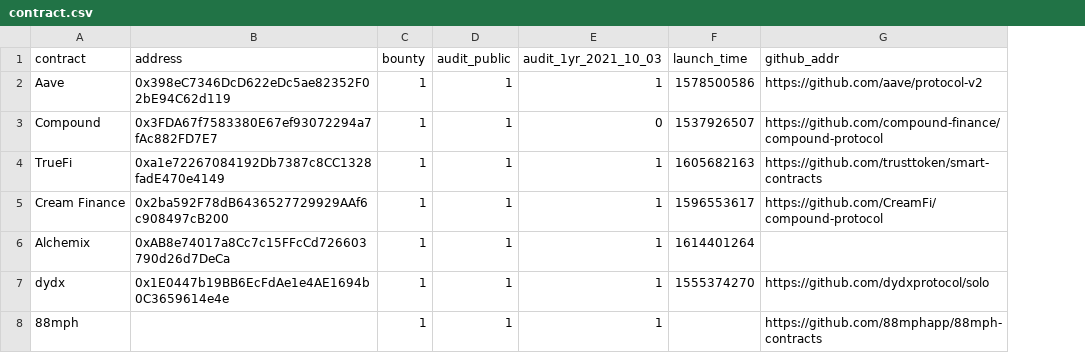
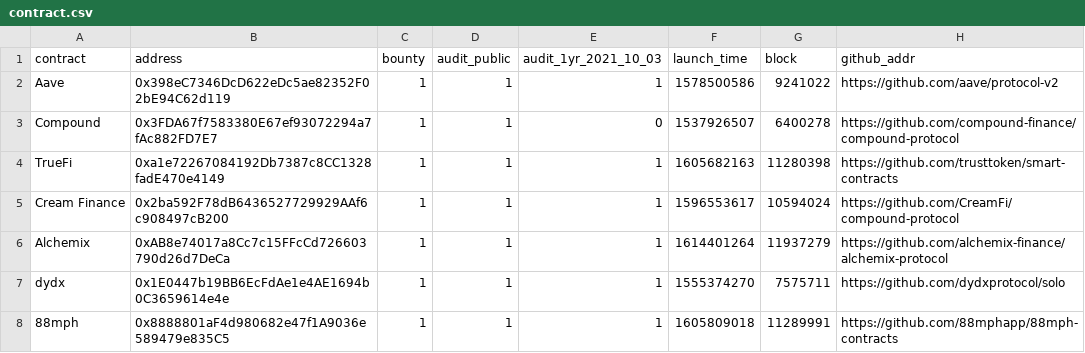
Before and after one commit to yuukidach/DeFi-Assessment, a CSV file: datasets/contract.csv, drawn as a sheet; addresses are those after the commit; the diff names each change by its address in the sheet, - before the commit and + after, or states it on an @@ line.

Commit message:
docs(data): restore the `block` column which is deleted by fault

```diff
--- a/datasets/contract.csv
+++ b/datasets/contract.csv
+column G (block), rows 2-8: 9241022 | 6400278 | 11280398 | 10594024 | 11937279 | 7575711 | 11289991
-H6 (github_addr): (empty)
+H6 (github_addr): https://github.com/alchemix-finance/alchemix-protocol
-B8 (address): (empty)
+B8 (address): 0x8888801aF4d980682e47f1A9036e589479e835C5
-F8 (launch_time): (empty)
+F8 (launch_time): 1605809018
```
